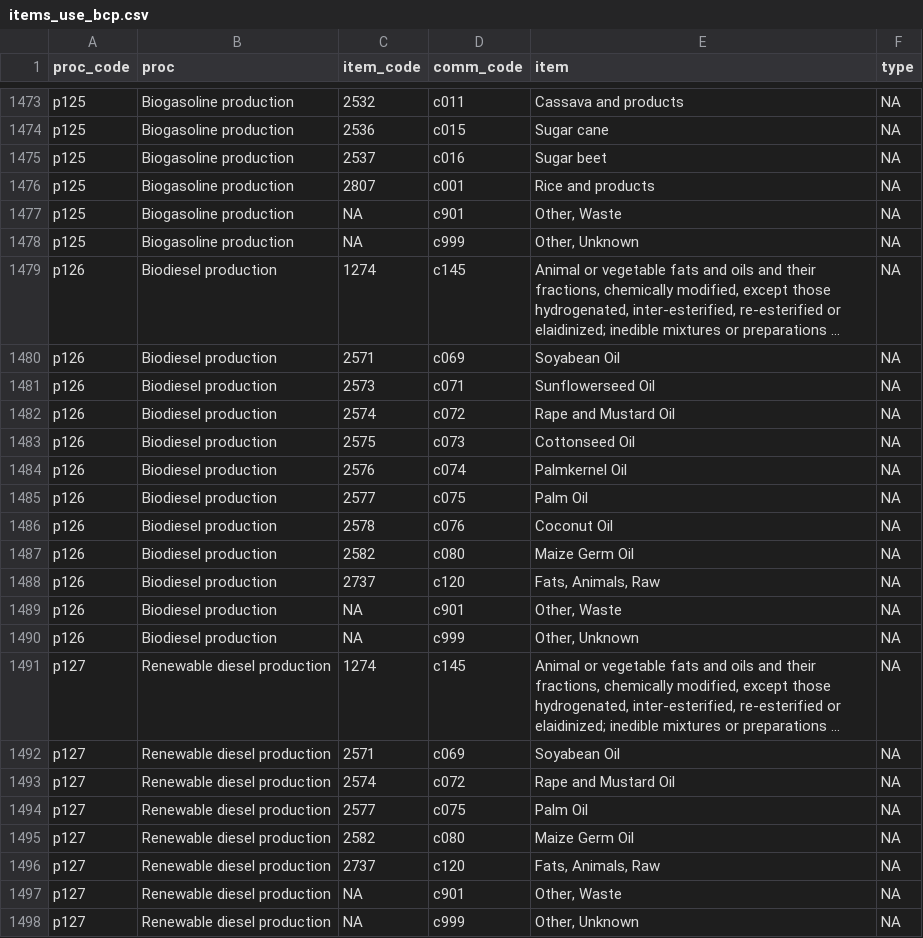
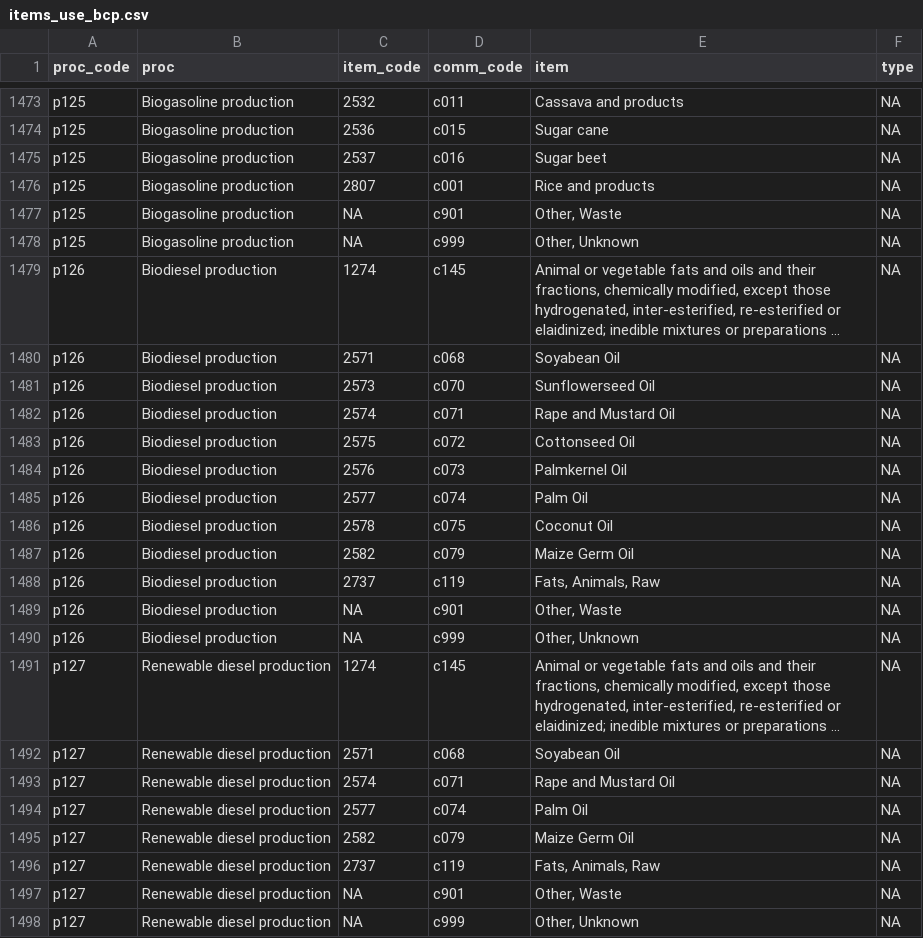
Before and after one commit to Nmondo/fabio_bfp, a CSV file: inst/items_use_bcp.csv, drawn as a sheet; only a part is shown, gaps mark what is left out; long unchanged cells end in …; the diff names each change by its address in the sheet, - before the commit and + after, or states it on an @@ line.

```diff
--- a/inst/items_use_bcp.csv
+++ b/inst/items_use_bcp.csv
-D1480 (comm_code): c069
+D1480 (comm_code): c068
-D1481 (comm_code): c071
+D1481 (comm_code): c070
-D1482 (comm_code): c072
+D1482 (comm_code): c071
-D1483 (comm_code): c073
+D1483 (comm_code): c072
-D1484 (comm_code): c074
+D1484 (comm_code): c073
-D1485 (comm_code): c075
+D1485 (comm_code): c074
-D1486 (comm_code): c076
+D1486 (comm_code): c075
-D1487 (comm_code): c080
+D1487 (comm_code): c079
-D1488 (comm_code): c120
+D1488 (comm_code): c119
-D1492 (comm_code): c069
+D1492 (comm_code): c068
-D1493 (comm_code): c072
+D1493 (comm_code): c071
-D1494 (comm_code): c075
+D1494 (comm_code): c074
-D1495 (comm_code): c080
+D1495 (comm_code): c079
-D1496 (comm_code): c120
+D1496 (comm_code): c119
```
Also changed, not shown: 10 other files.
